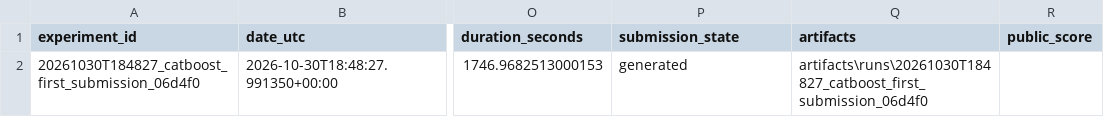
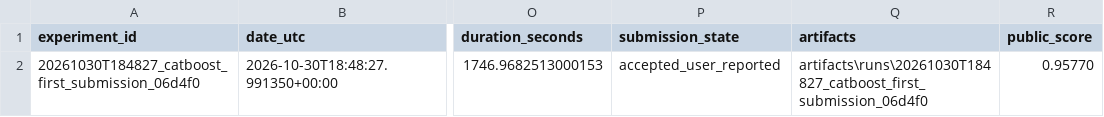
Before and after one commit to EduardoTostesC/airline-satisfaction-ml, a CSV file: reports/experiments.csv, drawn as a sheet; only a part is shown, gaps mark what is left out; the diff names each change by its address in the sheet, - before the commit and + after, or states it on an @@ line.

Commit message:
Audit exact first submission, record public result and freeze folds

```diff
--- a/reports/experiments.csv
+++ b/reports/experiments.csv
-P2 (submission_state): generated
+P2 (submission_state): accepted_user_reported
-R2 (public_score): (empty)
+R2 (public_score): 0.95770
```
Also changed, not shown: 21 other files.
